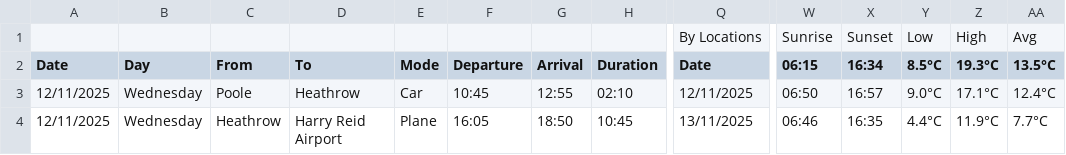
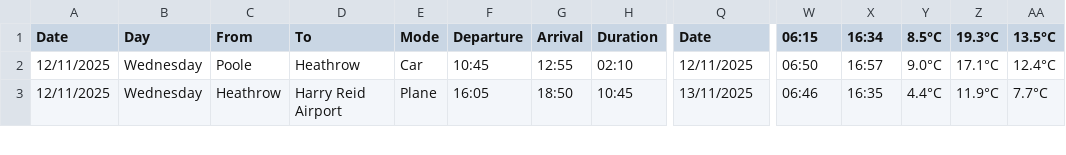
Before and after one commit to LordTDK/C2C, a CSV file: Itinerary.csv, drawn as a sheet; only a part is shown, gaps mark what is left out; rows hold the shown columns only; the diff names each change by its address in the sheet, - before the commit and + after, or states it on an @@ line.

Commit message:
Update Itinerary.csv

```diff
--- a/Itinerary.csv
+++ b/Itinerary.csv
-row 1:  |  |  |  |  |  |  |  | By Locations | Sunrise | Sunset | Low | High | Avg
```
